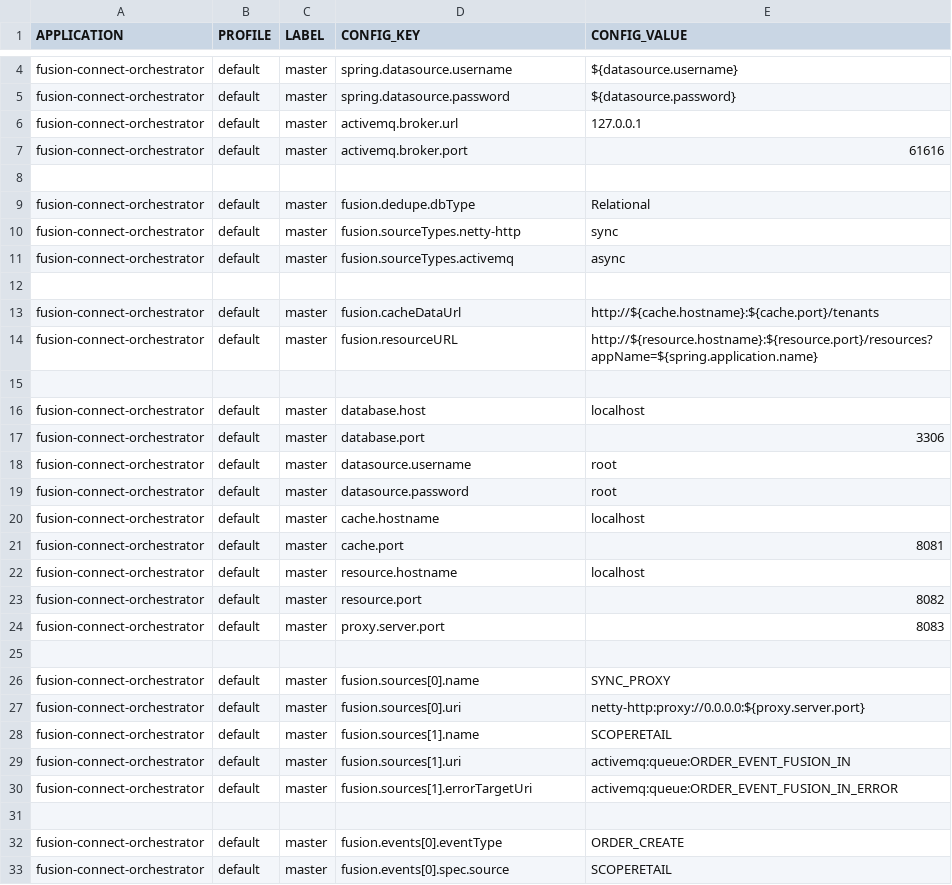
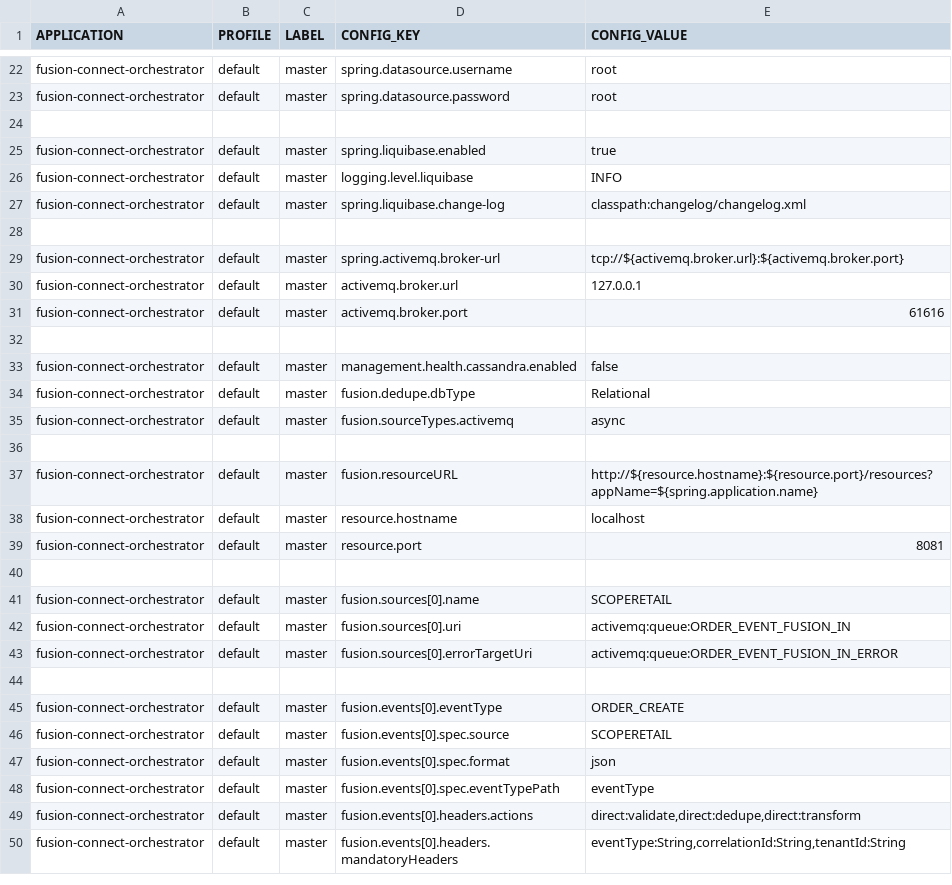
Before and after one commit to fusion-oss/fusion-connect-ccm-liquibase, a CSV file: fusion-connect/src/main/resources/changelog/fusion-connect-orchestrator.csv, drawn as a sheet; only a part is shown, gaps mark what is left out; the shorter side is filled out with more unchanged rows; removed rows and columns are numbered as before the commit, all else as after; the diff covers the shown part only; the diff names each change by its address in the sheet, - before the commit and + after, or states it on an @@ line.

Commit message:
Updated reference data

```diff
--- a/fusion-connect/src/main/resources/changelog/fusion-connect-orchestrator.csv
+++ b/fusion-connect/src/main/resources/changelog/fusion-connect-orchestrator.csv
-E22 (CONFIG_VALUE): ${datasource.username}
+E22 (CONFIG_VALUE): root
-E23 (CONFIG_VALUE): ${datasource.password}
+E23 (CONFIG_VALUE): root
+row 24: (empty)
+row 25: fusion-connect-orchestrator | default | master | spring.liquibase.enabled | true
+row 26: fusion-connect-orchestrator | default | master | logging.level.liquibase | INFO
+row 27: fusion-connect-orchestrator | default | master | spring.liquibase.change-log | classpath:changelog/changelog.xml
+row 28: (empty)
+row 29: fusion-connect-orchestrator | default | master | spring.activemq.broker-url | tcp://${activemq.broker.url}:${activemq.broker.port}
+row 33: fusion-connect-orchestrator | default | master | management.health.cassandra.enabled | false
-row 10: fusion-connect-orchestrator | default | master | fusion.sourceTypes.netty-http | sync
-row 13: fusion-connect-orchestrator | default | master | fusion.cacheDataUrl | http://${cache.hostname}:${cache.port}/tenants
@@ row 22 moved to row 38: fusion-connect-orchestrator @@
+row 39: fusion-connect-orchestrator | default | master | resource.port | 8081
@@ row 16 moved to row 20: fusion-connect-orchestrator @@
@@ row 17 moved to row 21: fusion-connect-orchestrator @@
-row 18: fusion-connect-orchestrator | default | master | datasource.username | root
-row 19: fusion-connect-orchestrator | default | master | datasource.password | root
-row 20: fusion-connect-orchestrator | default | master | cache.hostname | localhost
-row 21: fusion-connect-orchestrator | default | master | cache.port | 8081
-row 23: fusion-connect-orchestrator | default | master | resource.port | 8082
-row 24: fusion-connect-orchestrator | default | master | proxy.server.port | 8083
-row 25: (empty)
-row 26: fusion-connect-orchestrator | default | master | fusion.sources[0].name | SYNC_PROXY
-row 27: fusion-connect-orchestrator | default | master | fusion.sources[0].uri | netty-http:proxy://0.0.0.0:${proxy.server.port}
-D41 (CONFIG_KEY): fusion.sources[1].name
+D41 (CONFIG_KEY): fusion.sources[0].name
-D42 (CONFIG_KEY): fusion.sources[1].uri
+D42 (CONFIG_KEY): fusion.sources[0].uri
-D43 (CONFIG_KEY): fusion.sources[1].errorTargetUri
+D43 (CONFIG_KEY): fusion.sources[0].errorTargetUri
```
Also changed, not shown: 16 added rows and 2 edited cells elsewhere in this file, 4 other files.
